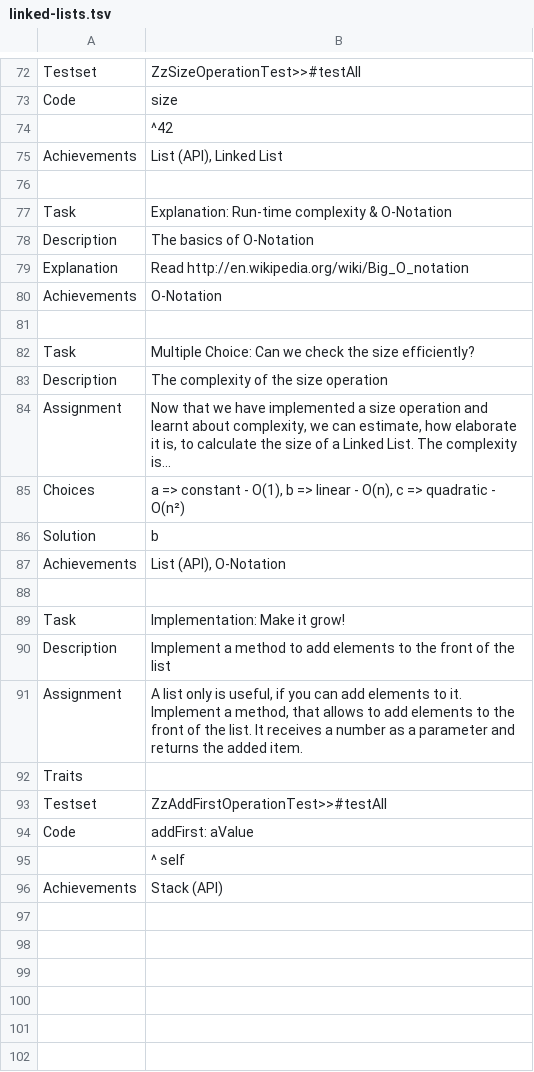
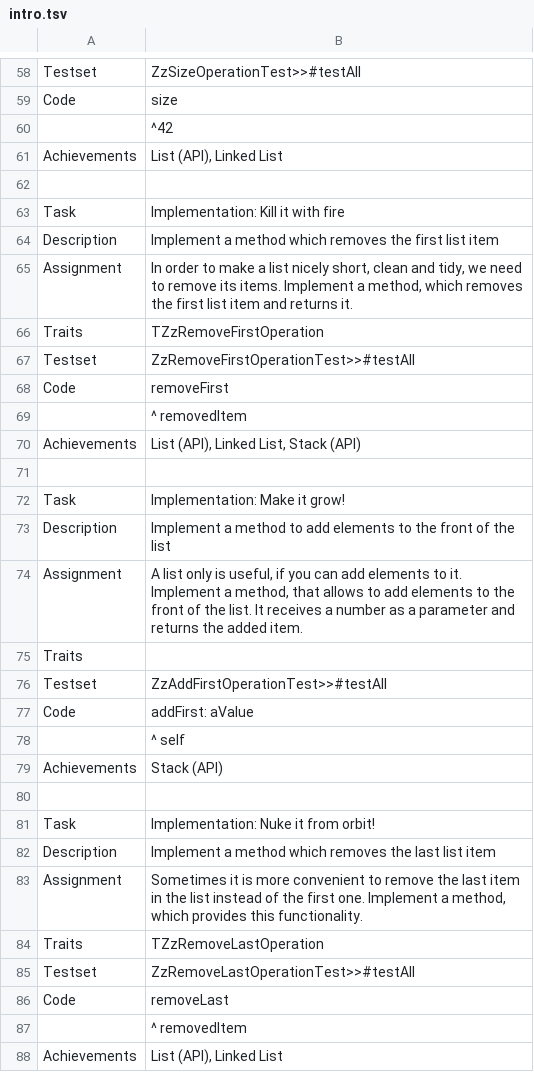
Before and after one commit to leoschweizer/LizViz, a TSV file: dependencies/units/intro.tsv (was dependencies/units/linked-lists.tsv), drawn as a sheet; only a part is shown, gaps mark what is left out; the diff covers the shown part only.

```diff
--- a/dependencies/units/linked-lists.tsv
+++ b/dependencies/units/intro.tsv
@@ -76,13 +62,10 @@ Achievements	List (API), Linked List
 	
-Task	Explanation: Run-time complexity & O-Notation
-Description	The basics of O-Notation
-Explanation	Read http://en.wikipedia.org/wiki/Big_O_notation
-Achievements	O-Notation
-	
-Task	Multiple Choice: Can we check the size efficiently?
-Description	The complexity of the size operation
-Assignment	Now that we have implemented a size operation and learnt about complexity, we can estimate, how elaborate it is, to calculate the size of a Linked List. The complexity is...
-Choices	a => constant - O(1), b => linear - O(n), c => quadratic - O(n²)
-Solution	b
-Achievements	List (API), O-Notation
+Task	Implementation: Kill it with fire
+Description	Implement a method which removes the first list item
+Assignment	In order to make a list nicely short, clean and tidy, we need to remove its items. Implement a method, which removes the first list item and returns it.
+Traits	TZzRemoveFirstOperation
+Testset	ZzRemoveFirstOperationTest>>#testAll
+Code	removeFirst
+	    ^ removedItem
+Achievements	List (API), Linked List, Stack (API)
 	
@@ -96 +79,10 @@ Code	addFirst: aValue
 Achievements	Stack (API)
+	
+Task	Implementation: Nuke it from orbit!
+Description	Implement a method which removes the last list item
+Assignment	Sometimes it is more convenient to remove the last item in the list instead of the first one. Implement a method, which provides this functionality.
+Traits	TZzRemoveLastOperation
+Testset	ZzRemoveLastOperationTest>>#testAll
+Code	removeLast
+	    ^ removedItem
+Achievements	List (API), Linked List
```
Also changed, not shown: 2 added rows, 16 removed rows and 7 edited cells elsewhere in this file, dependencies/units/stack.tsv, 3 other files.
